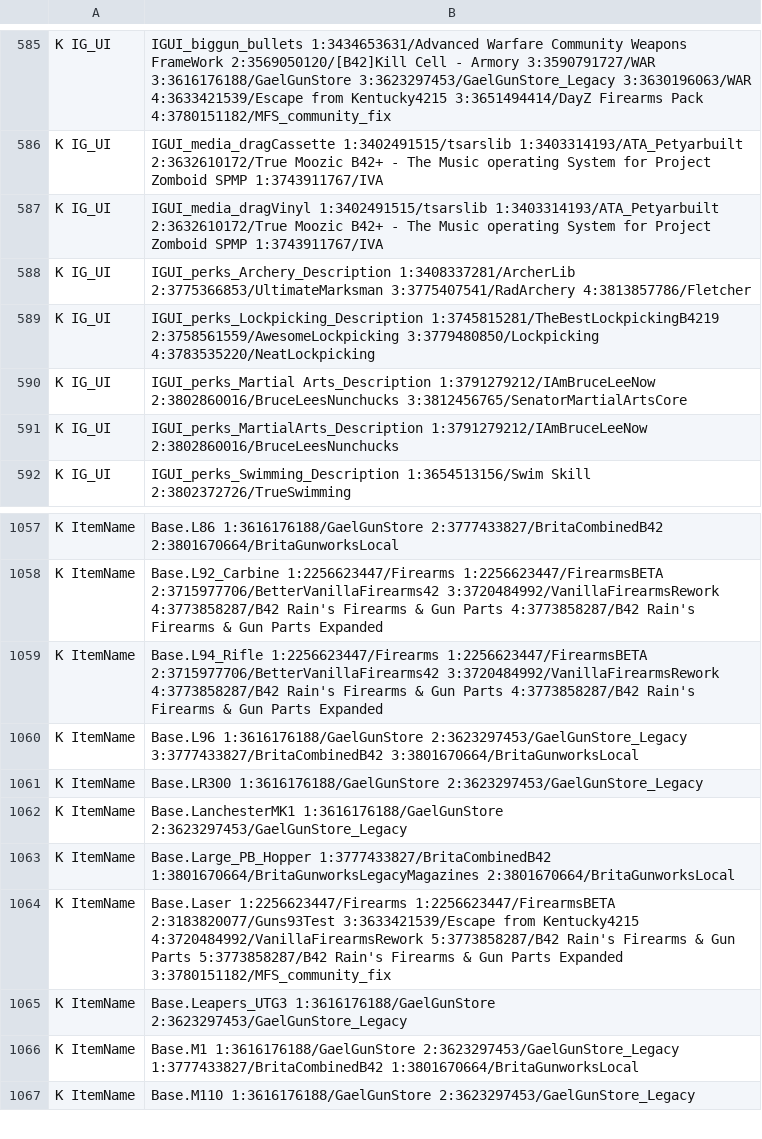
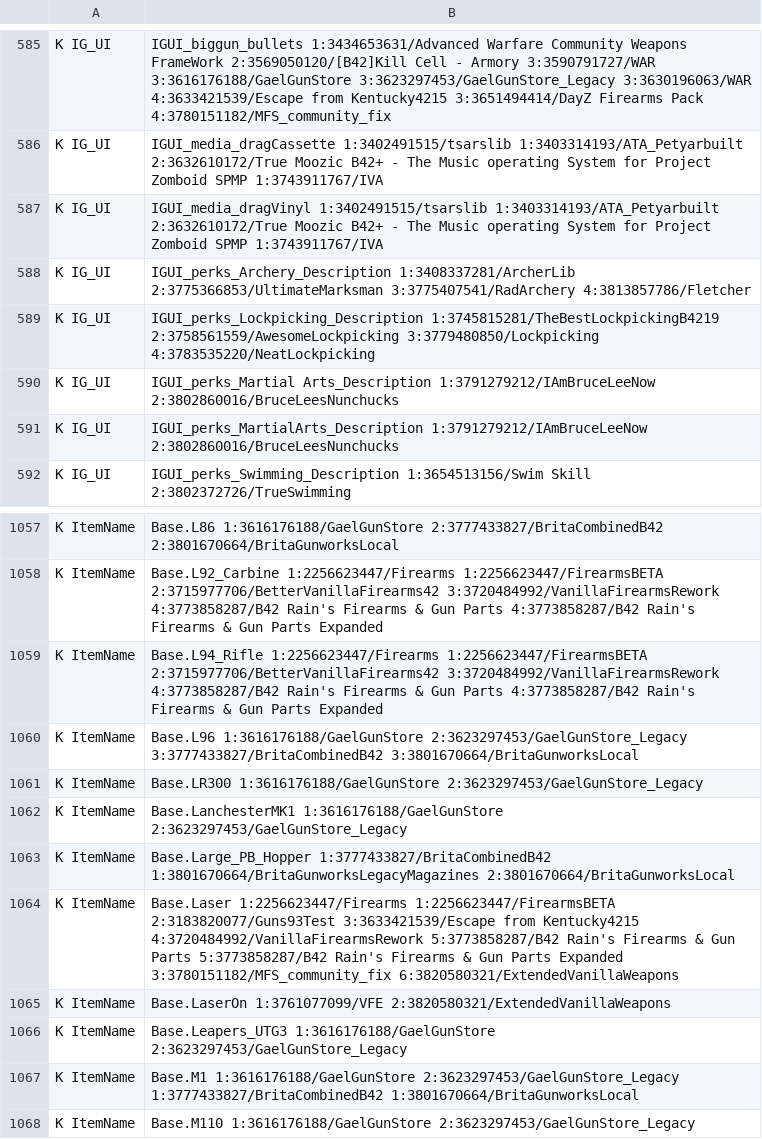
Before and after one commit to Minidoracat/MinidoracatModLangFor42, a TSV file: sources/owner_conflicts.tsv, drawn as a sheet; only a part is shown, gaps mark what is left out.

```diff
--- a/sources/owner_conflicts.tsv
+++ b/sources/owner_conflicts.tsv
@@ -589,3 +589,3 @@ K	IG_UI|IGUI_perks_Archery_Description	1:3408337281/ArcherLib	2:3775366853/Ultim
 K	IG_UI|IGUI_perks_Lockpicking_Description	1:3745815281/TheBestLockpickingB4219	2:3758561559/AwesomeLockpicking	3:3779480850/Lockpicking	4:3783535220/NeatLockpicking
-K	IG_UI|IGUI_perks_Martial Arts_Description	1:3791279212/IAmBruceLeeNow	2:3802860016/BruceLeesNunchucks	3:3812456765/SenatorMartialArtsCore
+K	IG_UI|IGUI_perks_Martial Arts_Description	1:3791279212/IAmBruceLeeNow	2:3802860016/BruceLeesNunchucks
 K	IG_UI|IGUI_perks_MartialArts_Description	1:3791279212/IAmBruceLeeNow	2:3802860016/BruceLeesNunchucks
@@ -1063,3 +1063,4 @@ K	ItemName|Base.LanchesterMK1	1:3616176188/GaelGunStore	2:3623297453/GaelGunStor
 K	ItemName|Base.Large_PB_Hopper	1:3777433827/BritaCombinedB42	1:3801670664/BritaGunworksLegacyMagazines	2:3801670664/BritaGunworksLocal
-K	ItemName|Base.Laser	1:2256623447/Firearms	1:2256623447/FirearmsBETA	2:3183820077/Guns93Test	3:3633421539/Escape from Kentucky4215	4:3720484992/VanillaFirearmsRework	5:3773858287/B42 Rain's Firearms & Gun Parts	5:3773858287/B42 Rain's Firearms & Gun Parts Expanded	3:3780151182/MFS_community_fix
+K	ItemName|Base.Laser	1:2256623447/Firearms	1:2256623447/FirearmsBETA	2:3183820077/Guns93Test	3:3633421539/Escape from Kentucky4215	4:3720484992/VanillaFirearmsRework	5:3773858287/B42 Rain's Firearms & Gun Parts	5:3773858287/B42 Rain's Firearms & Gun Parts Expanded	3:3780151182/MFS_community_fix	6:3820580321/ExtendedVanillaWeapons
+K	ItemName|Base.LaserOn	1:3761077099/VFE	2:3820580321/ExtendedVanillaWeapons
 K	ItemName|Base.Leapers_UTG3	1:3616176188/GaelGunStore	2:3623297453/GaelGunStore_Legacy
```
Also changed, not shown: 57 other files.
